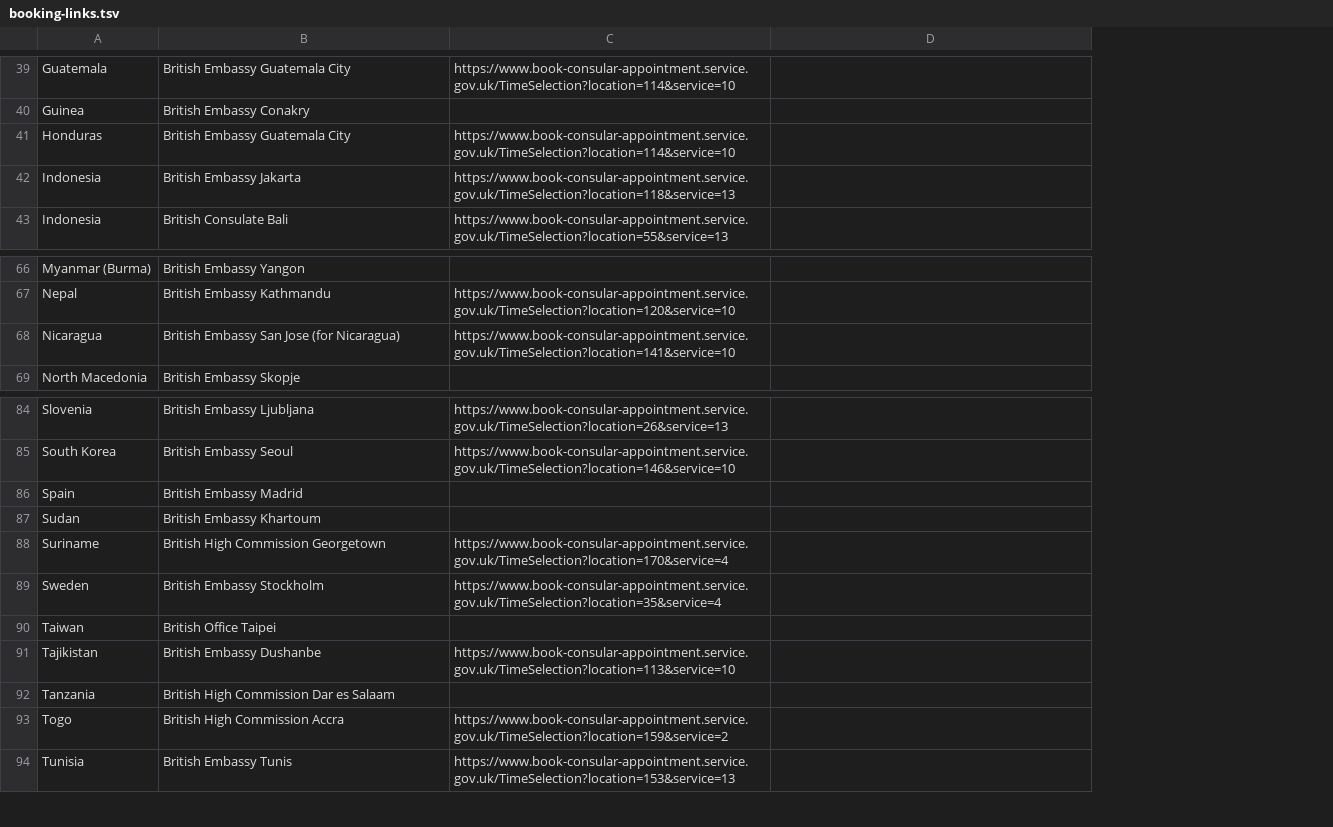
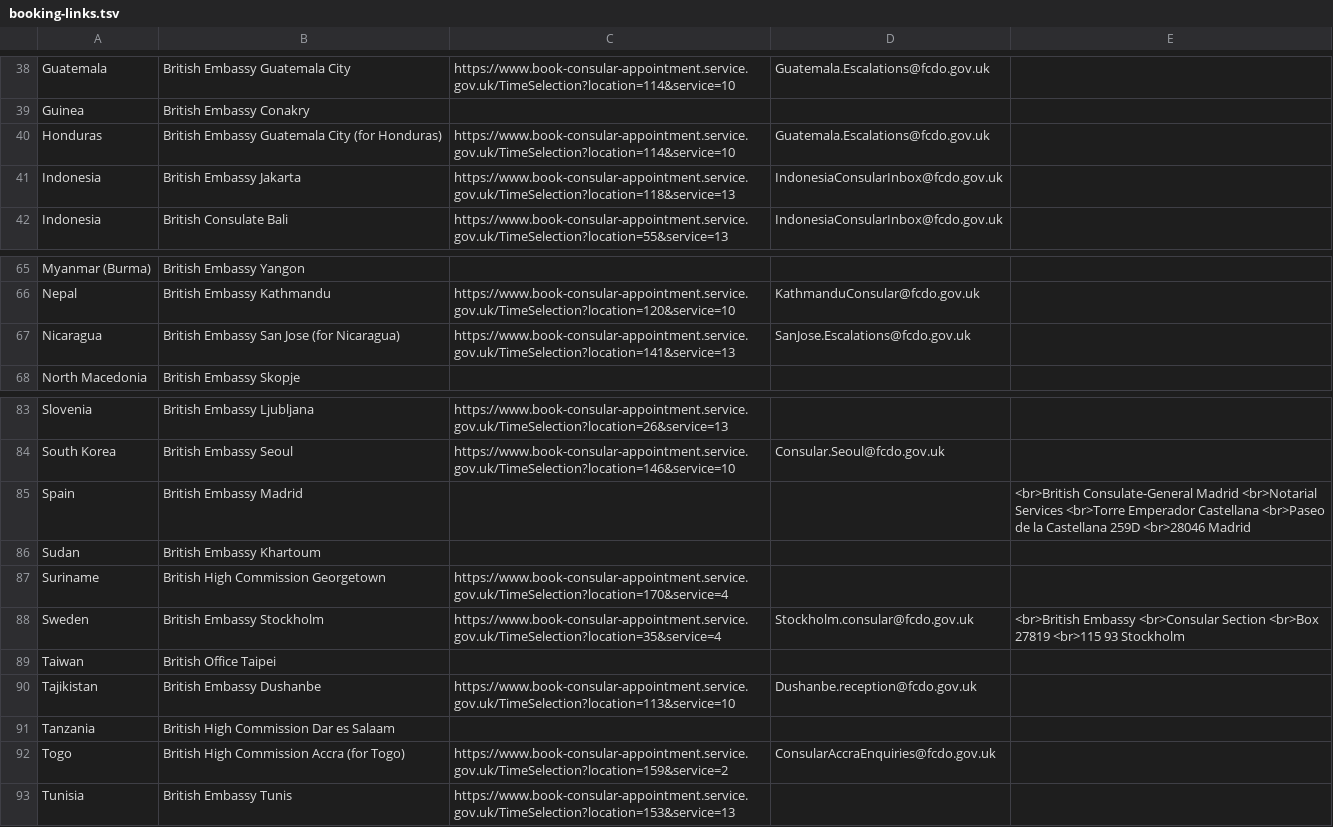
Before and after one commit to UKForeignOffice/notarial-api, a TSV file: dynamic-content/tsv/booking-links.tsv, drawn as a sheet; only a part is shown, gaps mark what is left out; addresses are those after the commit; the diff covers the shown part only; the diff names each change by its address in the sheet, - before the commit and + after, or states it on an @@ line.

```diff
--- a/dynamic-content/tsv/booking-links.tsv
+++ b/dynamic-content/tsv/booking-links.tsv
+column D, rows 38-42: Guatemala.Escalations@fcdo.gov.uk |  | Guatemala.Escalations@fcdo.gov.uk | IndonesiaConsularInbox@fcdo.gov.uk | IndonesiaConsularInbox@fcdo.gov.uk; rows 66-67: KathmanduConsular@fcdo.gov.uk | SanJose.Escalations@fcdo.gov.uk; rows 84-92: Consular.Seoul@fcdo.gov.uk |  |  |  | Stockholm.consular@fcdo.gov.uk |  | Dushanbe.reception@fcdo.gov.uk |  | ConsularAccraEnquiries@fcdo.gov.uk
-B40: British Embassy Guatemala City
+B40: British Embassy Guatemala City (for Honduras)
-C67: https://www.book-consular-appointment.service.gov.uk/TimeSelection?location=141&service=10
+C67: https://www.book-consular-appointment.service.gov.uk/TimeSelection?location=141&service=13
-E85: (empty)
+E85: <br>British Consulate-General Madrid <br>Notarial Services <br>Torre Emperador Castellana <br>Paseo de la Castellana 259D <br>28046 Madrid
-E88: (empty)
+E88: <br>British Embassy <br>Consular Section <br>Box 27819 <br>115 93 Stockholm
-B92: British High Commission Accra
+B92: British High Commission Accra (for Togo)
```
Also changed, not shown: 1 removed row and 5 edited cells elsewhere in this file, 3 other files.
